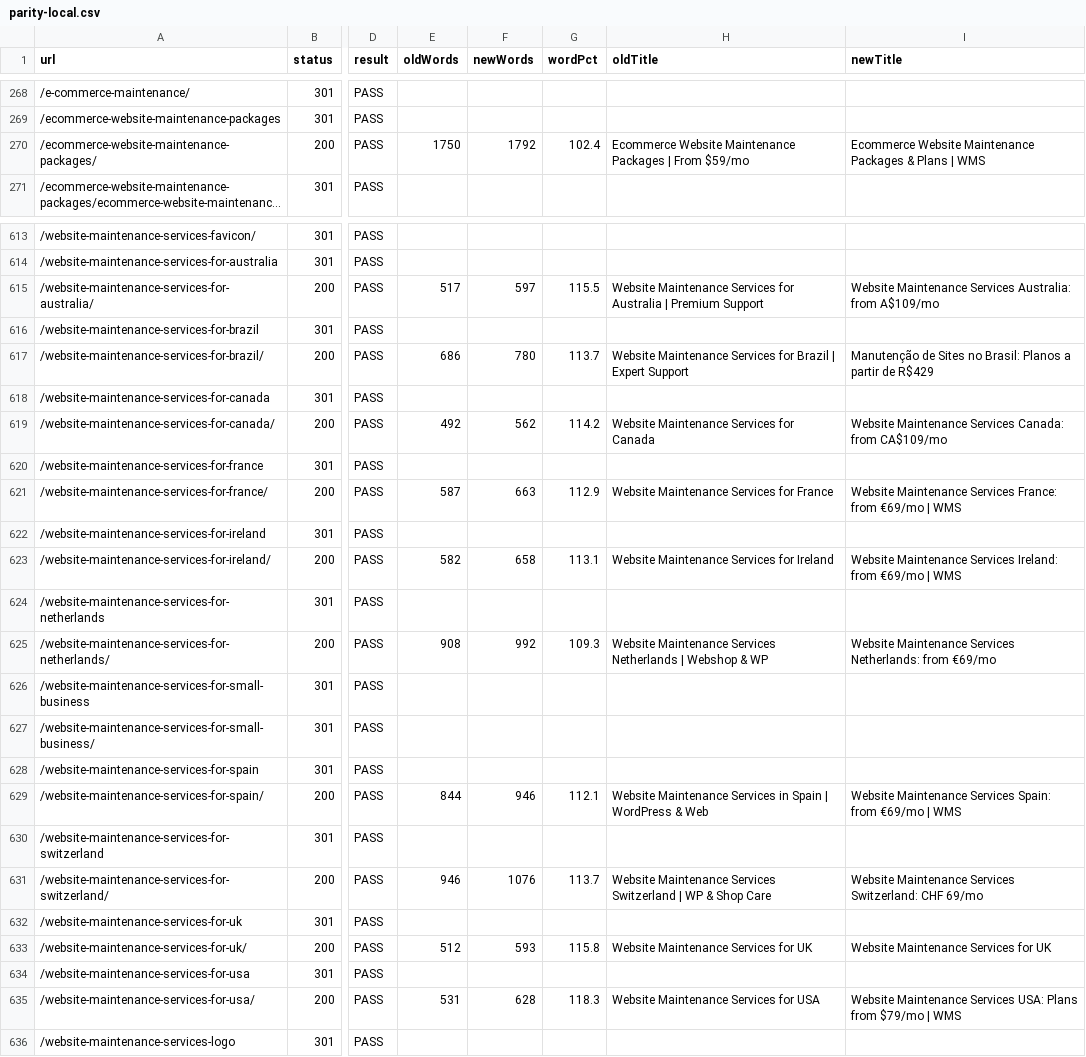
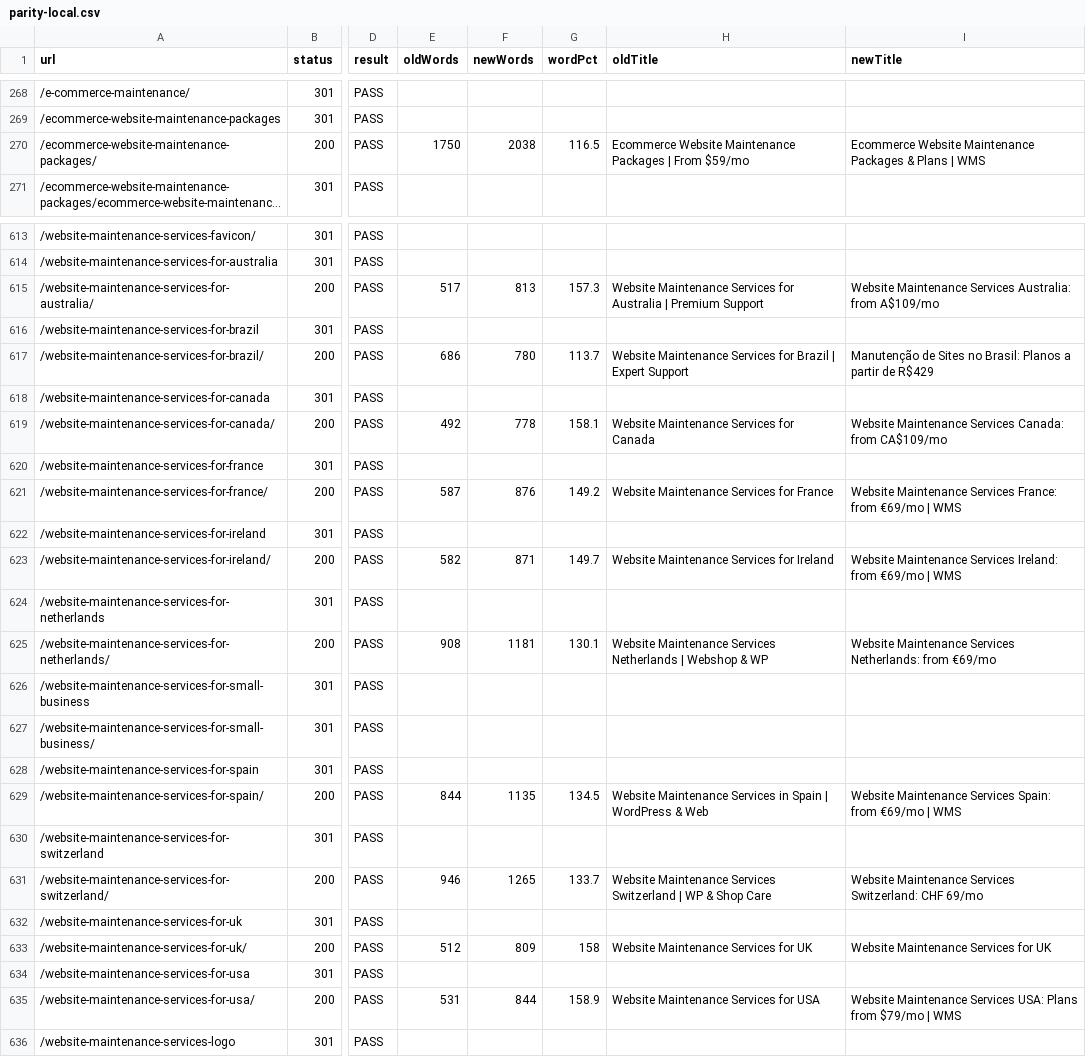
Before and after one commit to mobinul1001/ZamiMobin001-wms, a CSV file: reports/parity-local.csv, drawn as a sheet; only a part is shown, gaps mark what is left out; long unchanged cells end in …; the diff covers the shown part only; the diff names each change by its address in the sheet, - before the commit and + after, or states it on an @@ line.

```diff
--- a/reports/parity-local.csv
+++ b/reports/parity-local.csv
-F270 (newWords): 1792
+F270 (newWords): 2038
-G270 (wordPct): 102.4
+G270 (wordPct): 116.5
-F615 (newWords): 597
+F615 (newWords): 813
-G615 (wordPct): 115.5
+G615 (wordPct): 157.3
-F619 (newWords): 562
+F619 (newWords): 778
-G619 (wordPct): 114.2
+G619 (wordPct): 158.1
-F621 (newWords): 663
+F621 (newWords): 876
-G621 (wordPct): 112.9
+G621 (wordPct): 149.2
-F623 (newWords): 658
+F623 (newWords): 871
-G623 (wordPct): 113.1
+G623 (wordPct): 149.7
-F625 (newWords): 992
+F625 (newWords): 1181
-G625 (wordPct): 109.3
+G625 (wordPct): 130.1
-F629 (newWords): 946
+F629 (newWords): 1135
-G629 (wordPct): 112.1
+G629 (wordPct): 134.5
-F631 (newWords): 1076
+F631 (newWords): 1265
-G631 (wordPct): 113.7
+G631 (wordPct): 133.7
-F633 (newWords): 593
+F633 (newWords): 809
-G633 (wordPct): 115.8
+G633 (wordPct): 158
-F635 (newWords): 628
+F635 (newWords): 844
-G635 (wordPct): 118.3
+G635 (wordPct): 158.9
```
Also changed, not shown: 2 edited cells elsewhere in this file, 22 other files.
